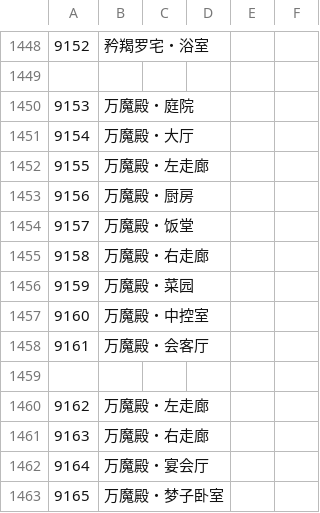
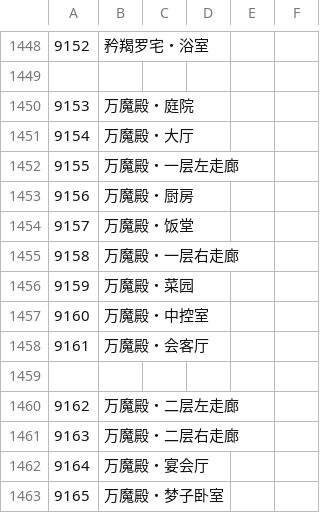
Before and after one commit to Paradox-Phenomenon/EraTW-Magic_DLC, a CSV file: CSV/Str.csv, drawn as a sheet; only a part is shown, gaps mark what is left out.

```diff
--- a/CSV/Str.csv
+++ b/CSV/Str.csv
@@ -1451,6 +1451,6 @@
 9154,万魔殿・大厅
-9155,万魔殿・左走廊
+9155,万魔殿・一层左走廊
 9156,万魔殿・厨房
 9157,万魔殿・饭堂
-9158,万魔殿・右走廊
+9158,万魔殿・一层右走廊
 9159,万魔殿・菜园
@@ -1459,4 +1459,4 @@
 
-9162,万魔殿・左走廊
-9163,万魔殿・右走廊
+9162,万魔殿・二层左走廊
+9163,万魔殿・二层右走廊
 9164,万魔殿・宴会厅
```
Also changed, not shown: CSV/CFLAG.csv, CSV/DAY.csv, 35 other files.
